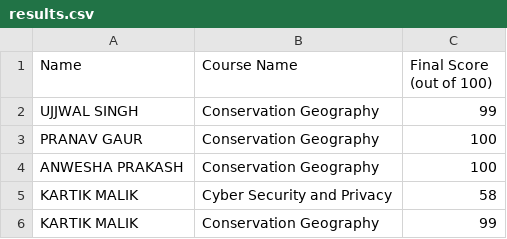
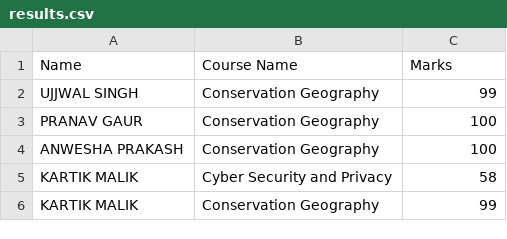
Before and after one commit to h-sharda/Marks, a CSV file: results.csv, drawn as a sheet; only a part is shown.

```diff
--- a/results.csv
+++ b/results.csv
@@ -1,2 +1,2 @@
-Name,Course Name,Final Score (out of 100)
+Name,Course Name,Marks
 UJJWAL SINGH,Conservation Geography,99
```
Also changed, not shown: 1 other file.
